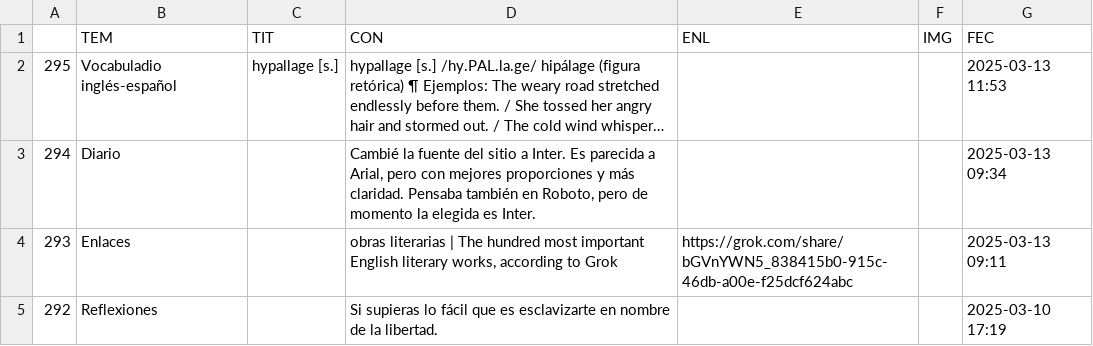
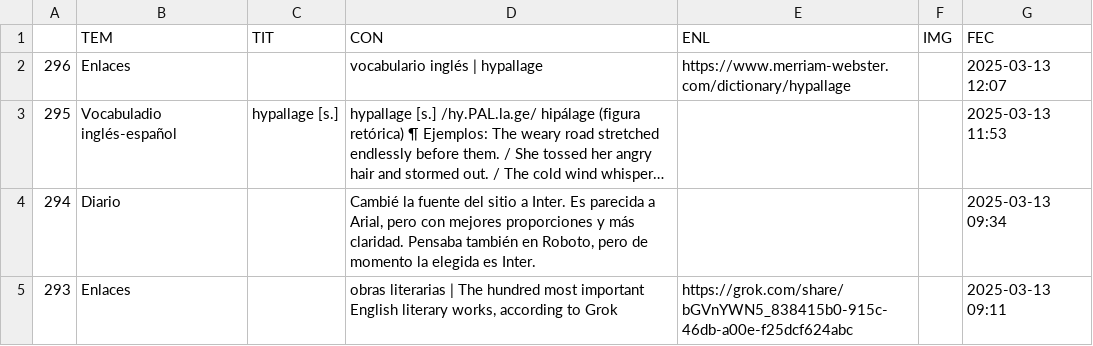
Before and after one commit to jucardus/jucardus.github.io, a CSV file: base.csv, drawn as a sheet; only a part is shown; the shorter side is filled out with more unchanged rows; long unchanged cells end in …; the diff names each change by its address in the sheet, - before the commit and + after, or states it on an @@ line.

Commit message:
Last Sync: 2025-03-13 19:23:38 (Mobile)

```diff
--- a/base.csv
+++ b/base.csv
+row 2: 296 | Enlaces |  | vocabulario inglés | hypallage | https://www.merriam-webster.com/dictionary/hypallage |  | 2025-03-13 12:07
```
